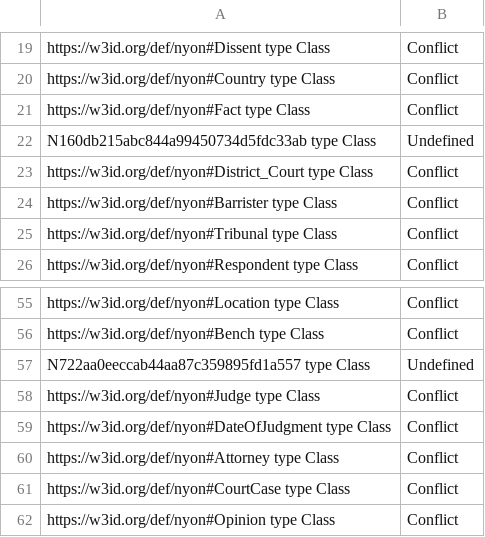
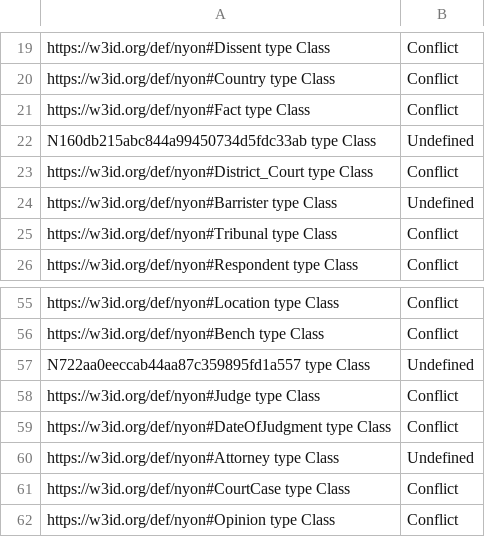
Before and after one commit to semintelligence/NyOn, a TSV file: OnToology/NyOn.owl/validation/results.tsv, drawn as a sheet; only a part is shown, gaps mark what is left out.

```diff
--- a/OnToology/NyOn.owl/validation/results.tsv
+++ b/OnToology/NyOn.owl/validation/results.tsv
@@ -23,3 +23,3 @@ N160db215abc844a99450734d5fdc33ab type Class	Undefined
 https://w3id.org/def/nyon#District_Court type Class	Conflict
-https://w3id.org/def/nyon#Barrister type Class	Conflict
+https://w3id.org/def/nyon#Barrister type Class	Undefined
 https://w3id.org/def/nyon#Tribunal type Class	Conflict
@@ -59,3 +59,3 @@ https://w3id.org/def/nyon#Judge type Class	Conflict
 https://w3id.org/def/nyon#DateOfJudgment type Class	Conflict
-https://w3id.org/def/nyon#Attorney type Class	Conflict
+https://w3id.org/def/nyon#Attorney type Class	Undefined
 https://w3id.org/def/nyon#CourtCase type Class	Conflict
```
Also changed, not shown: 14 other files.
